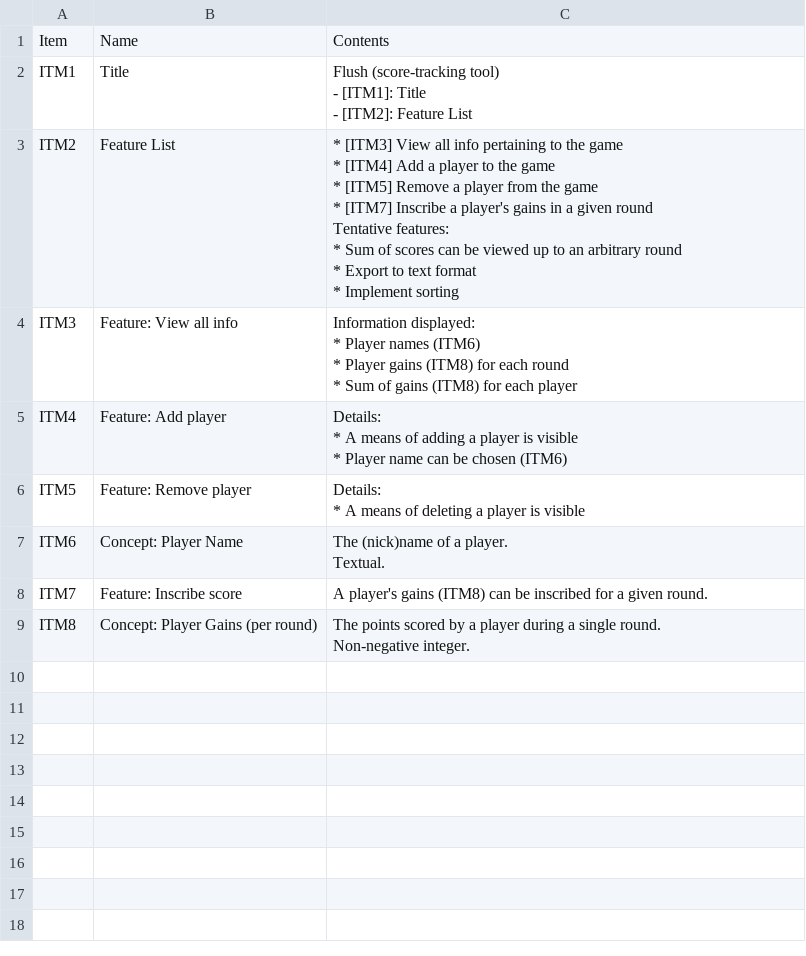
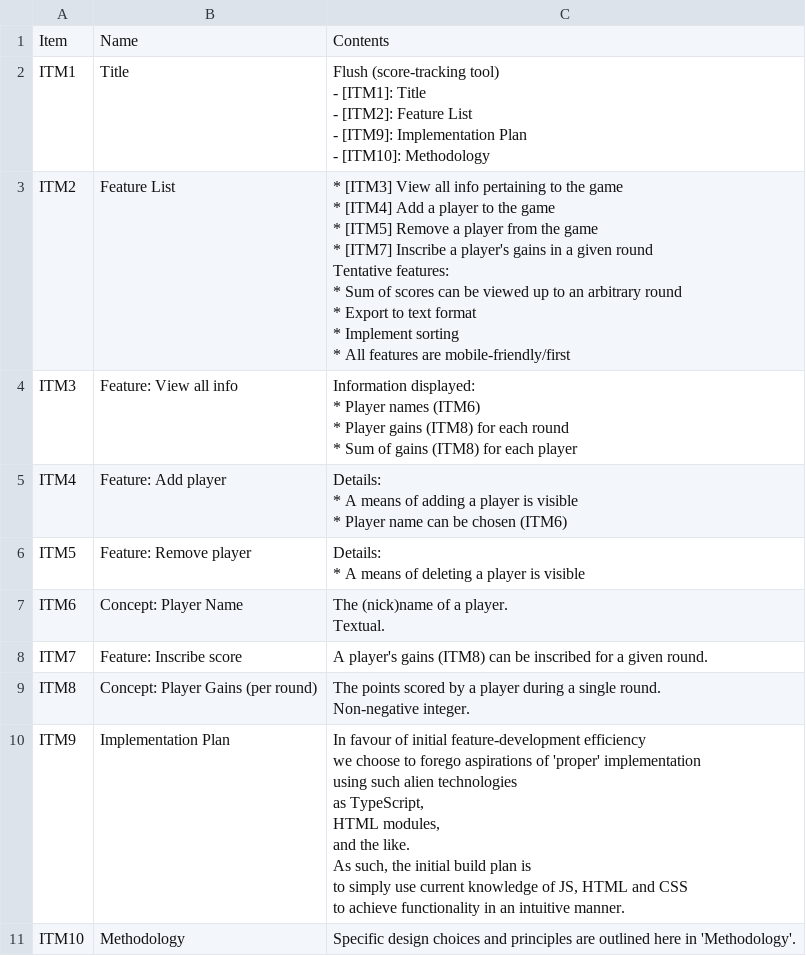
Before and after one commit to 122800/flush, a CSV file: documentation.csv, drawn as a sheet.

Commit message:
Implementation Plan

```diff
--- a/documentation.csv
+++ b/documentation.csv
@@ -1,17 +1,20 @@
 Item|Name|Contents
-ITM1|Title|"
-Flush (score-tracking tool)
-- [ITM1]: Title
-- [ITM2]: Feature List
-"
-ITM2|Feature List|"
-* [ITM3] View all info pertaining to the game
-* [ITM4] Add a player to the game
-* [ITM5] Remove a player from the game
-* [ITM7] Inscribe a player's gains in a given round
-Tentative features:
-* Sum of scores can be viewed up to an arbitrary round
-* Export to text format
-* Implement sorting
-"
+ITM1|Title|"
+Flush (score-tracking tool)
+- [ITM1]: Title
+- [ITM2]: Feature List
+- [ITM9]: Implementation Plan
+- [ITM10]: Methodology
+"
+ITM2|Feature List|"
+* [ITM3] View all info pertaining to the game
+* [ITM4] Add a player to the game
+* [ITM5] Remove a player from the game
+* [ITM7] Inscribe a player's gains in a given round
+Tentative features:
+* Sum of scores can be viewed up to an arbitrary round
+* Export to text format
+* Implement sorting
+* All features are mobile-friendly/first
+"
 ITM3|Feature: View all info|"
@@ -42 +45,16 @@ Non-negative integer.
 "
+ITM9|Implementation Plan|"
+In favour of initial feature-development efficiency
+we choose to forego aspirations of 'proper' implementation
+using such alien technologies
+as TypeScript,
+HTML modules,
+and the like.
+
+As such, the initial build plan is
+to simply use current knowledge of JS, HTML and CSS
+to achieve functionality in an intuitive manner.
+"
+ITM10|Methodology|"
+Specific design choices and principles are outlined here in 'Methodology'.
+"
```
